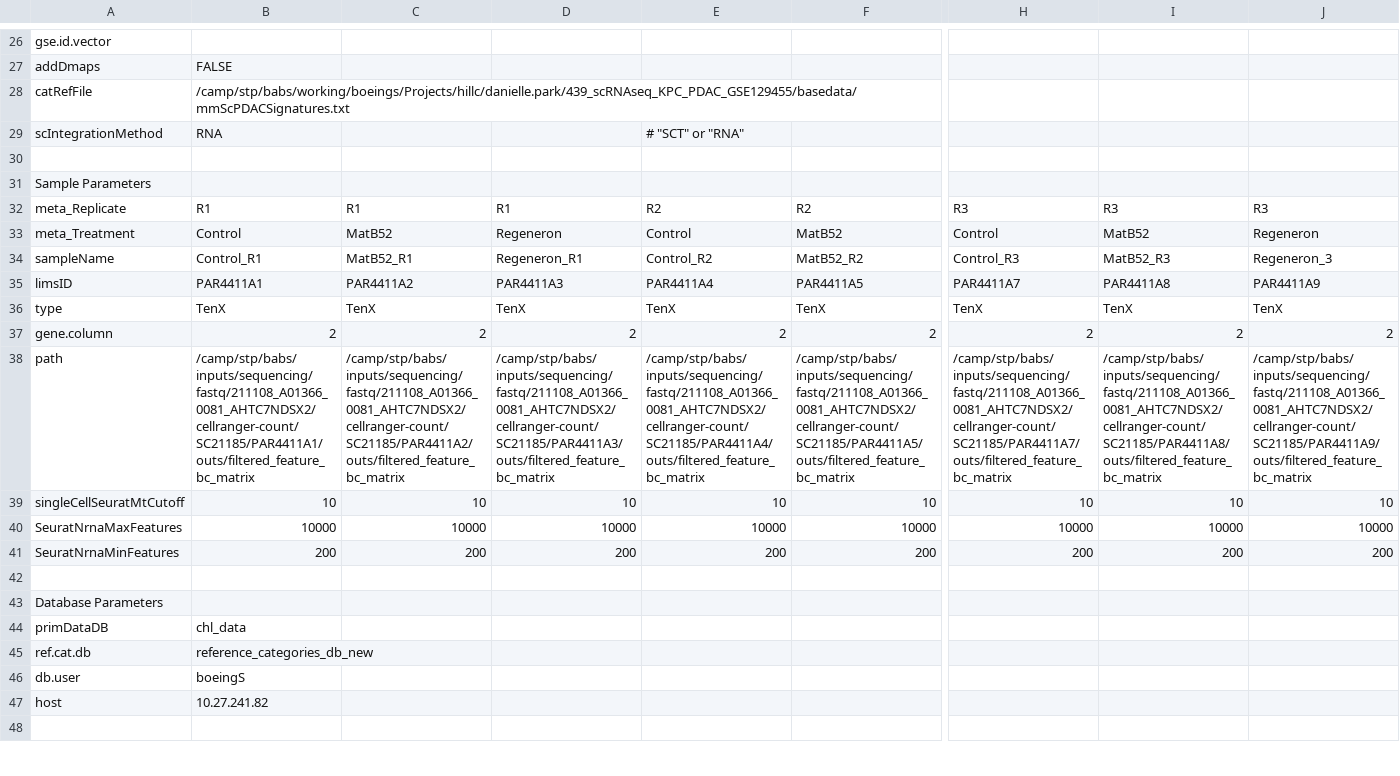
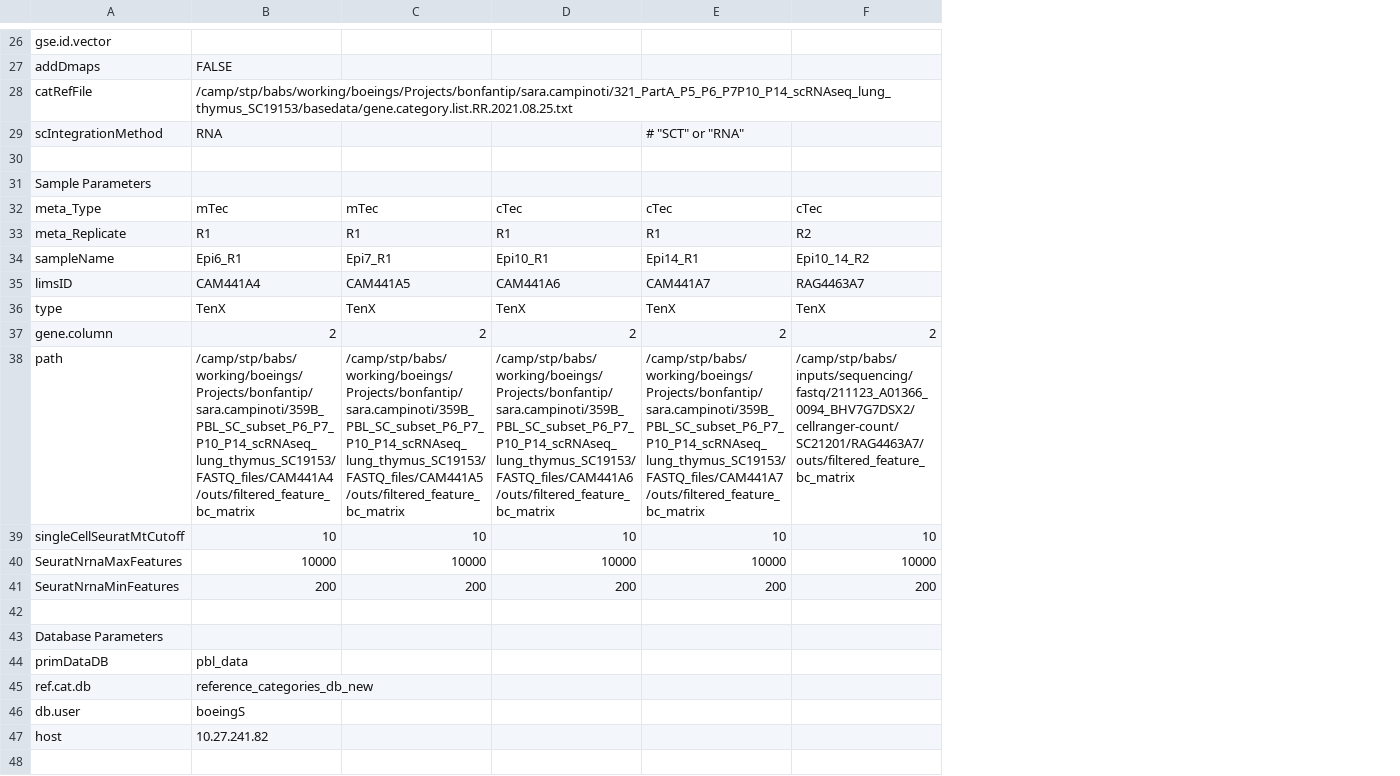
Before and after one commit to decusInLabore/scRNAseq, a CSV file: design/sc.design.file.csv, drawn as a sheet; only a part is shown, gaps mark what is left out; removed rows and columns are numbered as before the commit, all else as after; rows hold the shown columns only; the diff covers the shown part only; the diff names each change by its address in the sheet, - before the commit and + after, or states it on an @@ line.

```diff
--- a/design/sc.design.file.csv
+++ b/design/sc.design.file.csv
-column H, row 32: R3; rows 35-41: PAR4411A7 | TenX | 2 | /camp/stp/babs/inputs/sequencing/fastq/211108_A01366_0081_AHTC7NDSX2/cellranger-count/SC21185/PAR4411A7/outs/filtered_feature_bc_matrix | 10 | 10000 | 200
-column I, row 32: R3; rows 35-41: PAR4411A8 | TenX | 2 | /camp/stp/babs/inputs/sequencing/fastq/211108_A01366_0081_AHTC7NDSX2/cellranger-count/SC21185/PAR4411A8/outs/filtered_feature_bc_matrix | 10 | 10000 | 200
-column J, row 32: R3; rows 35-41: PAR4411A9 | TenX | 2 | /camp/stp/babs/inputs/sequencing/fastq/211108_A01366_0081_AHTC7NDSX2/cellranger-count/SC21185/PAR4411A9/outs/filtered_feature_bc_matrix | 10 | 10000 | 200
-B28: /camp/stp/babs/working/boeings/Projects/hillc/danielle.park/439_scRNAseq_KPC_PDAC_GSE129455/basedata/mmScPDACSignatures.txt
+B28: /camp/stp/babs/working/boeings/Projects/bonfantip/sara.campinoti/321_PartA_P5_P6_P7P10_P14_scRNAseq_lung_thymus_SC19153/basedata/gene.category.list.RR.2021.08.25.txt
+row 32: meta_Type | mTec | mTec | cTec | cTec | cTec
-E33: R2
+E33: R1
-row 33: meta_Treatment | Control | MatB52 | Regeneron | Control | MatB52 | Control | MatB52 | Regeneron
-row 34: sampleName | Control_R1 | MatB52_R1 | Regeneron_R1 | Control_R2 | MatB52_R2 | Control_R3 | MatB52_R3 | Regeneron_3
+row 34: sampleName | Epi6_R1 | Epi7_R1 | Epi10_R1 | Epi14_R1 | Epi10_14_R2
-B35: PAR4411A1
+B35: CAM441A4
-C35: PAR4411A2
+C35: CAM441A5
-D35: PAR4411A3
+D35: CAM441A6
-E35: PAR4411A4
+E35: CAM441A7
-F35: PAR4411A5
+F35: RAG4463A7
-B38: /camp/stp/babs/inputs/sequencing/fastq/211108_A01366_0081_AHTC7NDSX2/cellranger-count/SC21185/PAR4411A1/outs/filtered_feature_bc_matrix
+B38: /camp/stp/babs/working/boeings/Projects/bonfantip/sara.campinoti/359B_PBL_SC_subset_P6_P7_P10_P14_scRNAseq_lung_thymus_SC19153/FASTQ_files/CAM441A4/outs/filtered_feature_bc_matrix
-C38: /camp/stp/babs/inputs/sequencing/fastq/211108_A01366_0081_AHTC7NDSX2/cellranger-count/SC21185/PAR4411A2/outs/filtered_feature_bc_matrix
+C38: /camp/stp/babs/working/boeings/Projects/bonfantip/sara.campinoti/359B_PBL_SC_subset_P6_P7_P10_P14_scRNAseq_lung_thymus_SC19153/FASTQ_files/CAM441A5/outs/filtered_feature_bc_matrix
-D38: /camp/stp/babs/inputs/sequencing/fastq/211108_A01366_0081_AHTC7NDSX2/cellranger-count/SC21185/PAR4411A3/outs/filtered_feature_bc_matrix
+D38: /camp/stp/babs/working/boeings/Projects/bonfantip/sara.campinoti/359B_PBL_SC_subset_P6_P7_P10_P14_scRNAseq_lung_thymus_SC19153/FASTQ_files/CAM441A6/outs/filtered_feature_bc_matrix
-E38: /camp/stp/babs/inputs/sequencing/fastq/211108_A01366_0081_AHTC7NDSX2/cellranger-count/SC21185/PAR4411A4/outs/filtered_feature_bc_matrix
+E38: /camp/stp/babs/working/boeings/Projects/bonfantip/sara.campinoti/359B_PBL_SC_subset_P6_P7_P10_P14_scRNAseq_lung_thymus_SC19153/FASTQ_files/CAM441A7/outs/filtered_feature_bc_matrix
-F38: /camp/stp/babs/inputs/sequencing/fastq/211108_A01366_0081_AHTC7NDSX2/cellranger-count/SC21185/PAR4411A5/outs/filtered_feature_bc_matrix
+F38: /camp/stp/babs/inputs/sequencing/fastq/211123_A01366_0094_BHV7G7DSX2/cellranger-count/SC21201/RAG4463A7/outs/filtered_feature_bc_matrix
-B44: chl_data
+B44: pbl_data
```
Also changed, not shown: 9 edited cells elsewhere in this file, 2 other files.
